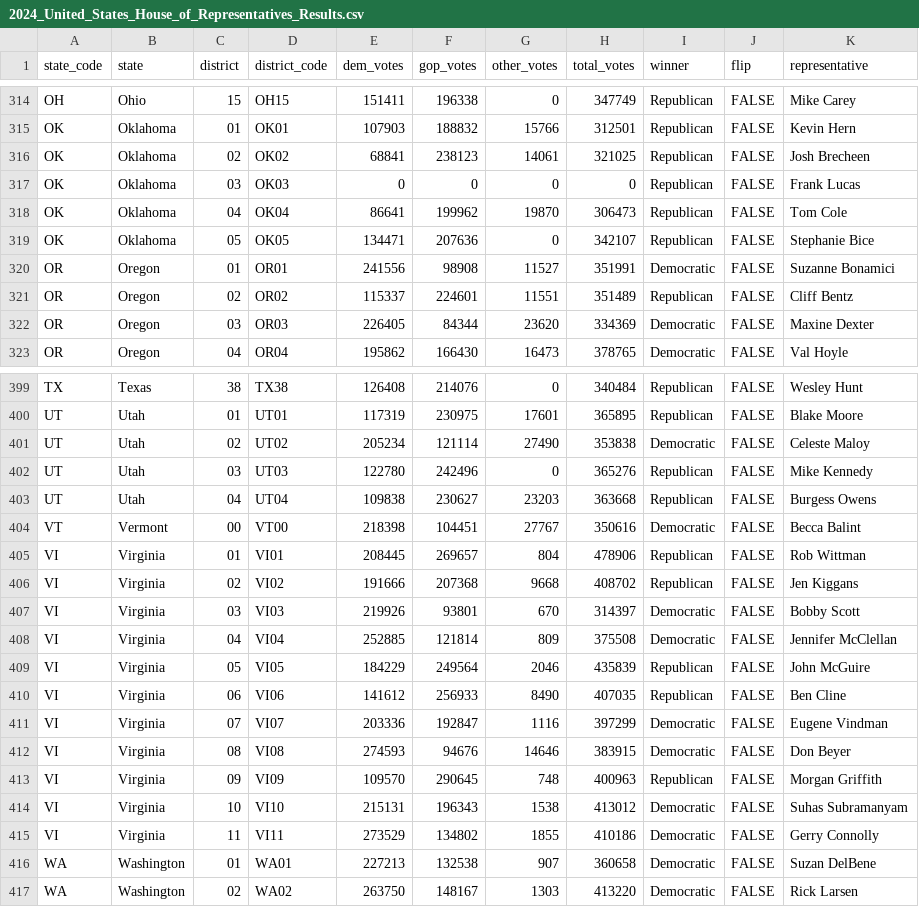
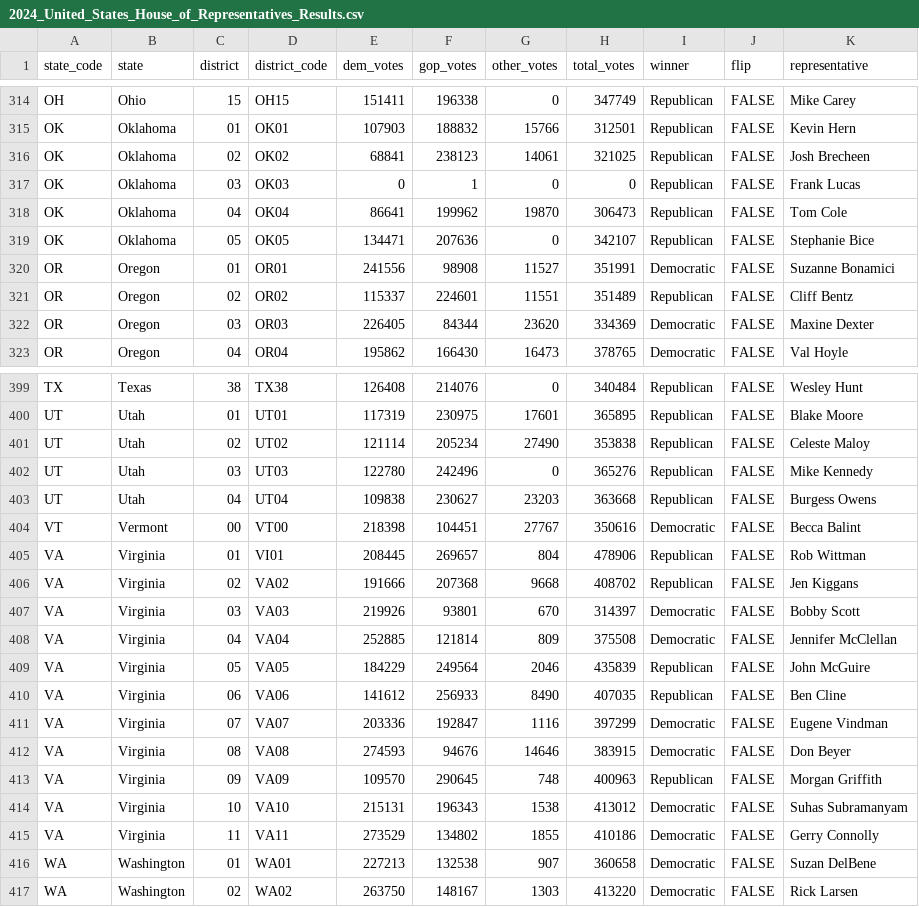
Before and after one commit to CaliSakuraium0401/2026-United-States-Midterm-Election-Model.github.io, a CSV file: results/2024_United_States_House_of_Representatives_Results.csv, drawn as a sheet; only a part is shown, gaps mark what is left out.

Commit message:
fixed candidates with wrong party / votes labled to the wrong party

```diff
--- a/results/2024_United_States_House_of_Representatives_Results.csv
+++ b/results/2024_United_States_House_of_Representatives_Results.csv
@@ -316,3 +316,3 @@ OK,Oklahoma,01,OK01,107903,188832,15766,312501,Republican,FALSE,Kevin Hern
 OK,Oklahoma,02,OK02,68841,238123,14061,321025,Republican,FALSE,Josh Brecheen
-OK,Oklahoma,03,OK03,0,0,0,0,Republican,FALSE,Frank Lucas
+OK,Oklahoma,03,OK03,0,1,0,0,Republican,FALSE,Frank Lucas
 OK,Oklahoma,04,OK04,86641,199962,19870,306473,Republican,FALSE,Tom Cole
@@ -400,3 +400,3 @@ TX,Texas,38,TX38,126408,214076,0,340484,Republican,FALSE,Wesley Hunt
 UT,Utah,01,UT01,117319,230975,17601,365895,Republican,FALSE,Blake Moore
-UT,Utah,02,UT02,205234,121114,27490,353838,Democratic,FALSE,Celeste Maloy
+UT,Utah,02,UT02,121114,205234,27490,353838,Republican,FALSE,Celeste Maloy
 UT,Utah,03,UT03,122780,242496,0,365276,Republican,FALSE,Mike Kennedy
@@ -404,13 +404,13 @@ UT,Utah,04,UT04,109838,230627,23203,363668,Republican,FALSE,Burgess Owens
 VT,Vermont,00,VT00,218398,104451,27767,350616,Democratic,FALSE,Becca Balint
-VI,Virginia,01,VI01,208445,269657,804,478906,Republican,FALSE,Rob Wittman
-VI,Virginia,02,VI02,191666,207368,9668,408702,Republican,FALSE,Jen Kiggans
-VI,Virginia,03,VI03,219926,93801,670,314397,Democratic,FALSE,Bobby Scott
-VI,Virginia,04,VI04,252885,121814,809,375508,Democratic,FALSE,Jennifer McClellan
-VI,Virginia,05,VI05,184229,249564,2046,435839,Republican,FALSE,John McGuire
-VI,Virginia,06,VI06,141612,256933,8490,407035,Republican,FALSE,Ben Cline
-VI,Virginia,07,VI07,203336,192847,1116,397299,Democratic,FALSE,Eugene Vindman
-VI,Virginia,08,VI08,274593,94676,14646,383915,Democratic,FALSE,Don Beyer
-VI,Virginia,09,VI09,109570,290645,748,400963,Republican,FALSE,Morgan Griffith
-VI,Virginia,10,VI10,215131,196343,1538,413012,Democratic,FALSE,Suhas Subramanyam
-VI,Virginia,11,VI11,273529,134802,1855,410186,Democratic,FALSE,Gerry Connolly
+VA,Virginia,01,VI01,208445,269657,804,478906,Republican,FALSE,Rob Wittman
+VA,Virginia,02,VA02,191666,207368,9668,408702,Republican,FALSE,Jen Kiggans
+VA,Virginia,03,VA03,219926,93801,670,314397,Democratic,FALSE,Bobby Scott
+VA,Virginia,04,VA04,252885,121814,809,375508,Democratic,FALSE,Jennifer McClellan
+VA,Virginia,05,VA05,184229,249564,2046,435839,Republican,FALSE,John McGuire
+VA,Virginia,06,VA06,141612,256933,8490,407035,Republican,FALSE,Ben Cline
+VA,Virginia,07,VA07,203336,192847,1116,397299,Democratic,FALSE,Eugene Vindman
+VA,Virginia,08,VA08,274593,94676,14646,383915,Democratic,FALSE,Don Beyer
+VA,Virginia,09,VA09,109570,290645,748,400963,Republican,FALSE,Morgan Griffith
+VA,Virginia,10,VA10,215131,196343,1538,413012,Democratic,FALSE,Suhas Subramanyam
+VA,Virginia,11,VA11,273529,134802,1855,410186,Democratic,FALSE,Gerry Connolly
 WA,Washington,01,WA01,227213,132538,907,360658,Democratic,FALSE,Suzan DelBene
```
